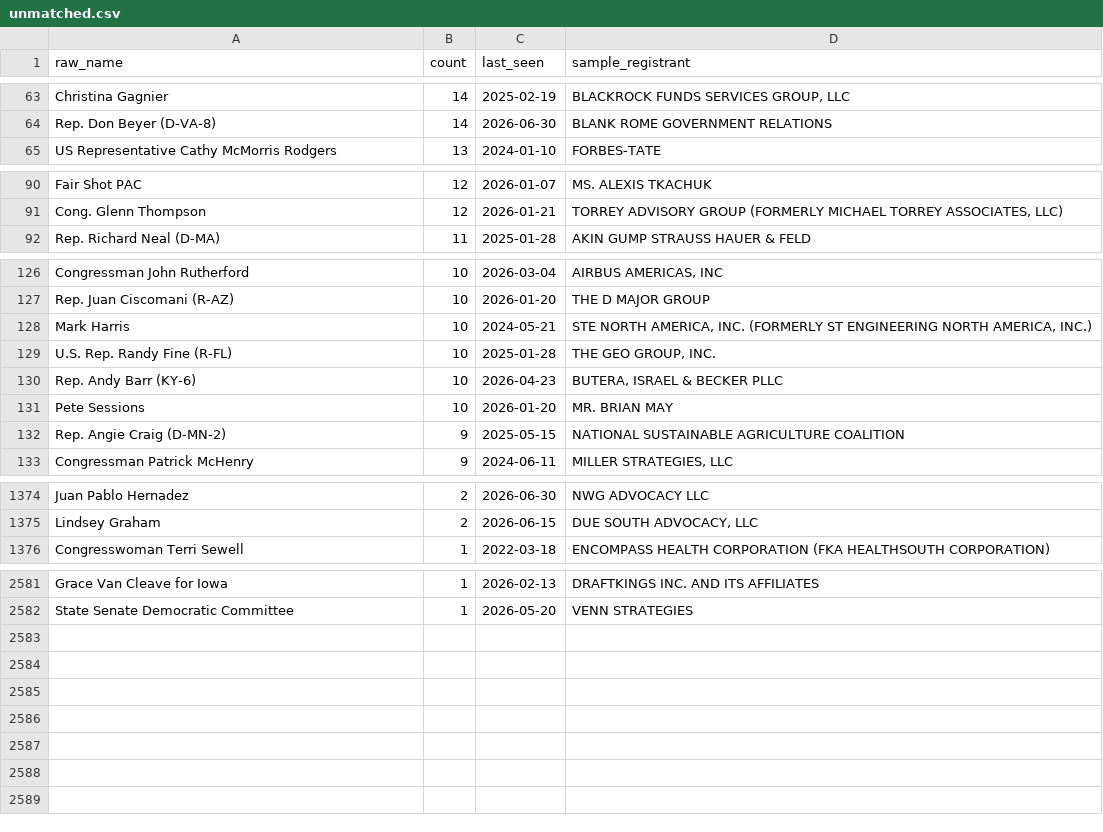
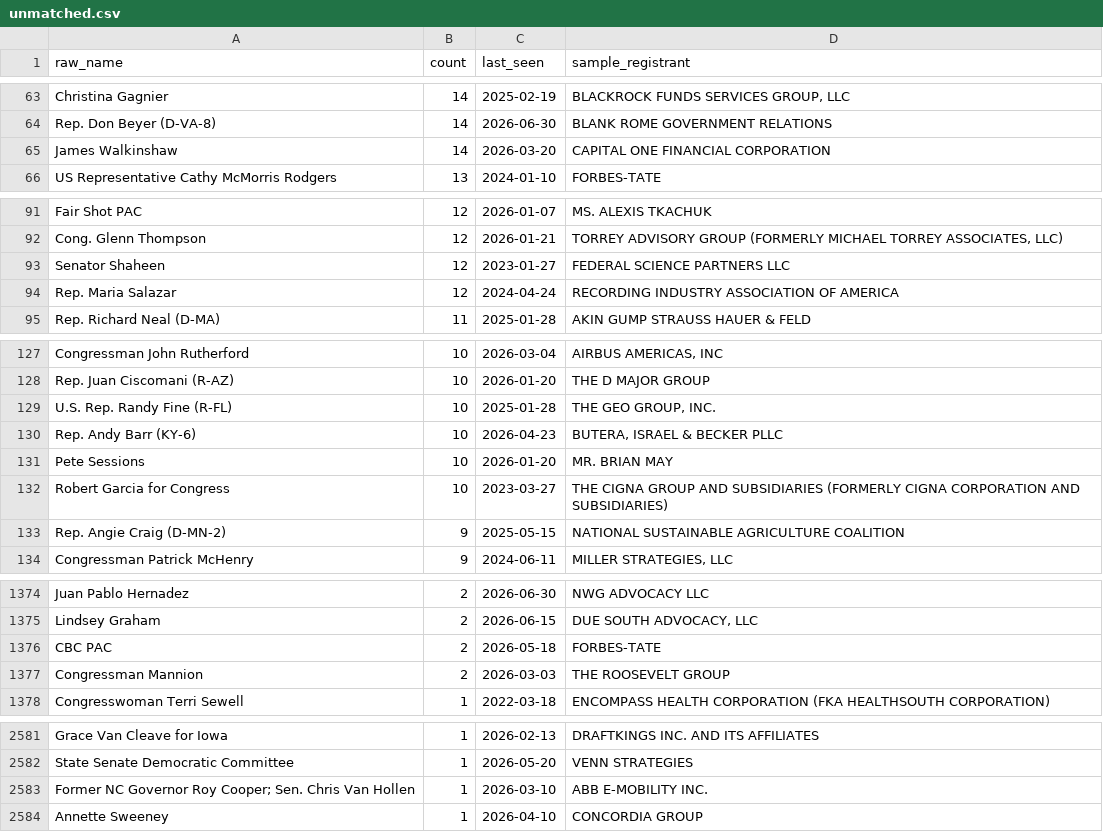
Before and after one commit to wdparker93/lobbyist-donation-tracker, a CSV file: data/unmatched.csv, drawn as a sheet; only a part is shown, gaps mark what is left out; removed rows and columns are numbered as before the commit, all else as after; the diff covers the shown part only; the diff names each change by its address in the sheet, - before the commit and + after, or states it on an @@ line.

```diff
--- a/data/unmatched.csv
+++ b/data/unmatched.csv
+row 65: James Walkinshaw | 14 | 2026-03-20 | CAPITAL ONE FINANCIAL CORPORATION
+row 93: Senator Shaheen | 12 | 2023-01-27 | FEDERAL SCIENCE PARTNERS LLC
+row 94: Rep. Maria Salazar | 12 | 2024-04-24 | RECORDING INDUSTRY ASSOCIATION OF AMERICA
-row 128: Mark Harris | 10 | 2024-05-21 | STE NORTH AMERICA, INC. (FORMERLY ST ENGINEERING NORTH AMERICA, INC.)
+row 132: Robert Garcia for Congress | 10 | 2023-03-27 | THE CIGNA GROUP AND SUBSIDIARIES (FORMERLY CIGNA CORPORATION AND SUBSIDIARIES)
+row 1376: CBC PAC | 2 | 2026-05-18 | FORBES-TATE
+row 1377: Congressman Mannion | 2 | 2026-03-03 | THE ROOSEVELT GROUP
+row 2583: Former NC Governor Roy Cooper; Sen. Chris Van Hollen | 1 | 2026-03-10 | ABB E-MOBILITY INC.
+row 2584: Annette Sweeney | 1 | 2026-04-10 | CONCORDIA GROUP
```
Also changed, not shown: 7 added rows, 12 removed rows and 3 edited cells elsewhere in this file, public/data/contributions.csv, 2 other files.
